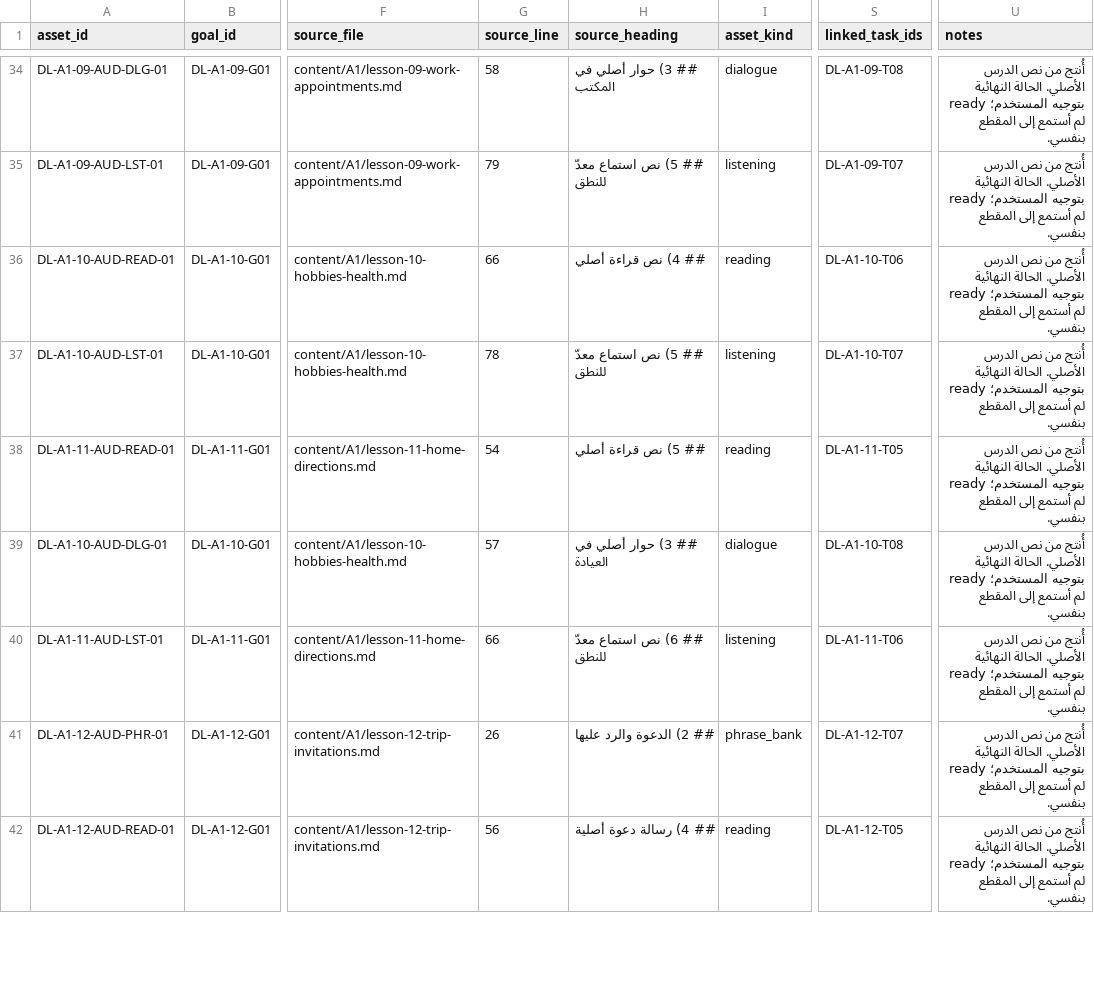
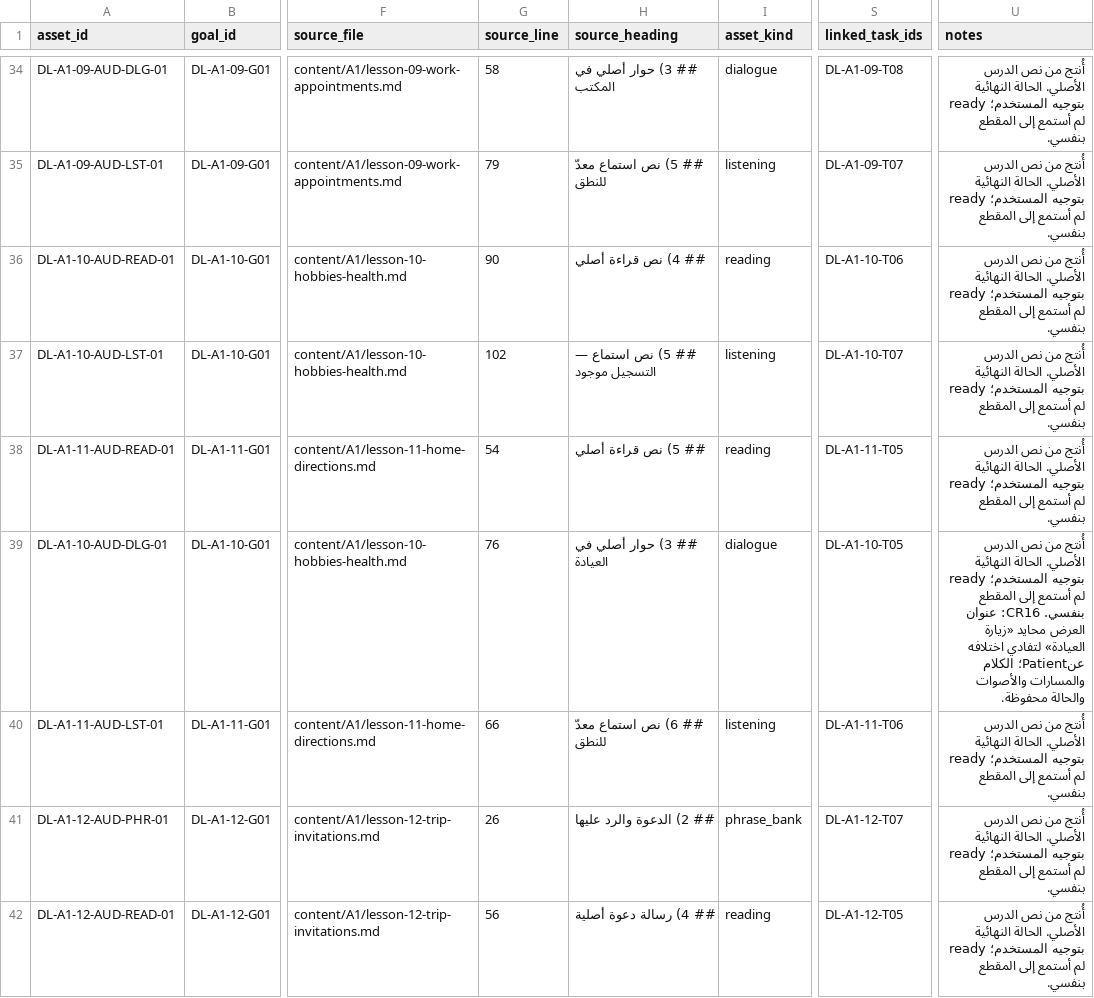
Before and after one commit to naderba69/deutschlern, a CSV file: data/audio-asset-register.csv, drawn as a sheet; only a part is shown, gaps mark what is left out; the diff names each change by its address in the sheet, - before the commit and + after, or states it on an @@ line.

```diff
--- a/data/audio-asset-register.csv
+++ b/data/audio-asset-register.csv
-G36 (source_line): 66
+G36 (source_line): 90
-G37 (source_line): 78
+G37 (source_line): 102
-H37 (source_heading): ## 5) نص استماع معدّ للنطق
+H37 (source_heading): ## 5) نص استماع — التسجيل موجود
-G39 (source_line): 57
+G39 (source_line): 76
-S39 (linked_task_ids): DL-A1-10-T08
+S39 (linked_task_ids): DL-A1-10-T05
-U39 (notes): …المقطع بنفسي.
+U39 (notes): …المقطع بنفسي. CR16: عنوان العرض محايد «زيارة العيادة» لتفادي اختلافه عنPatient؛ الكلام والمسارات والأصوات والحالة محفوظة.
```
Also changed, not shown: data/production-task-catalog.csv, 12 other files.
